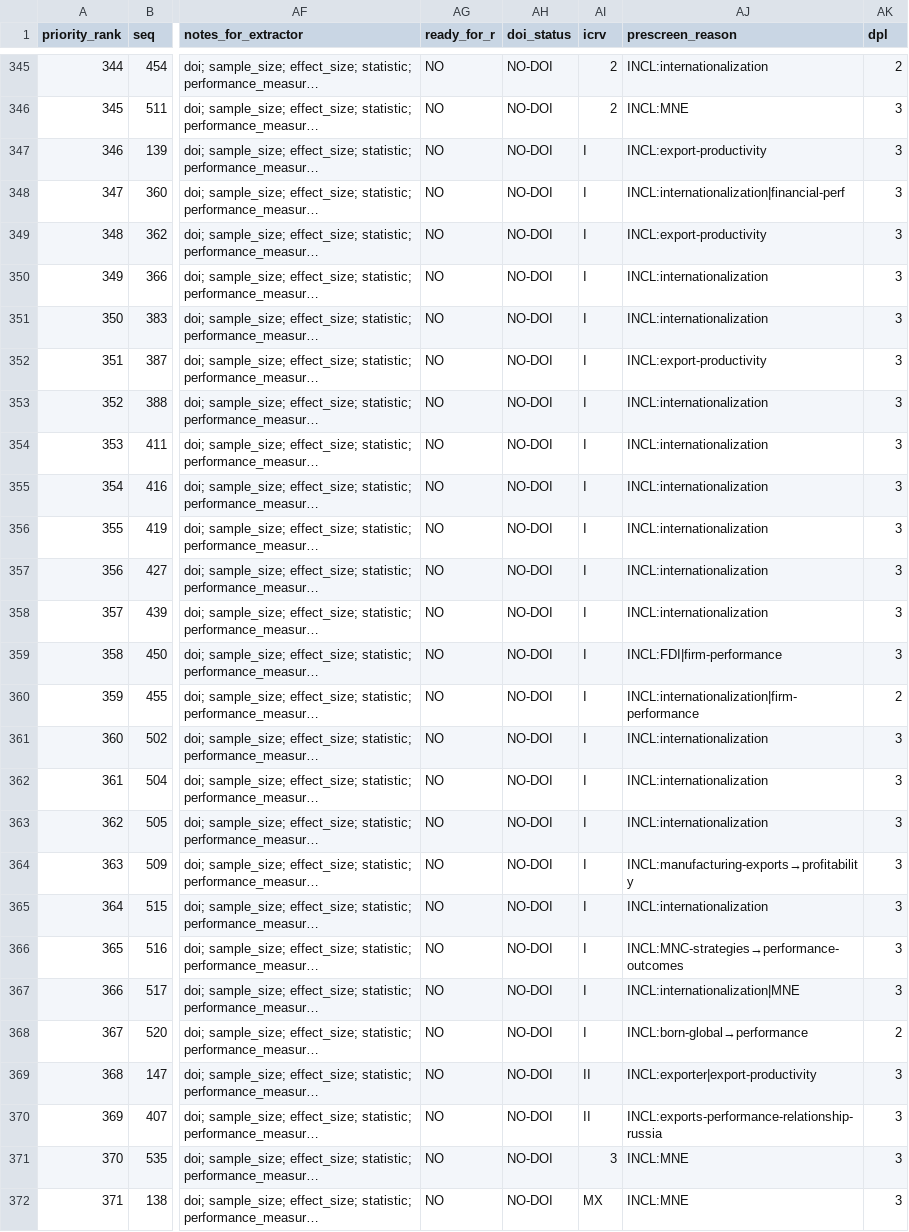
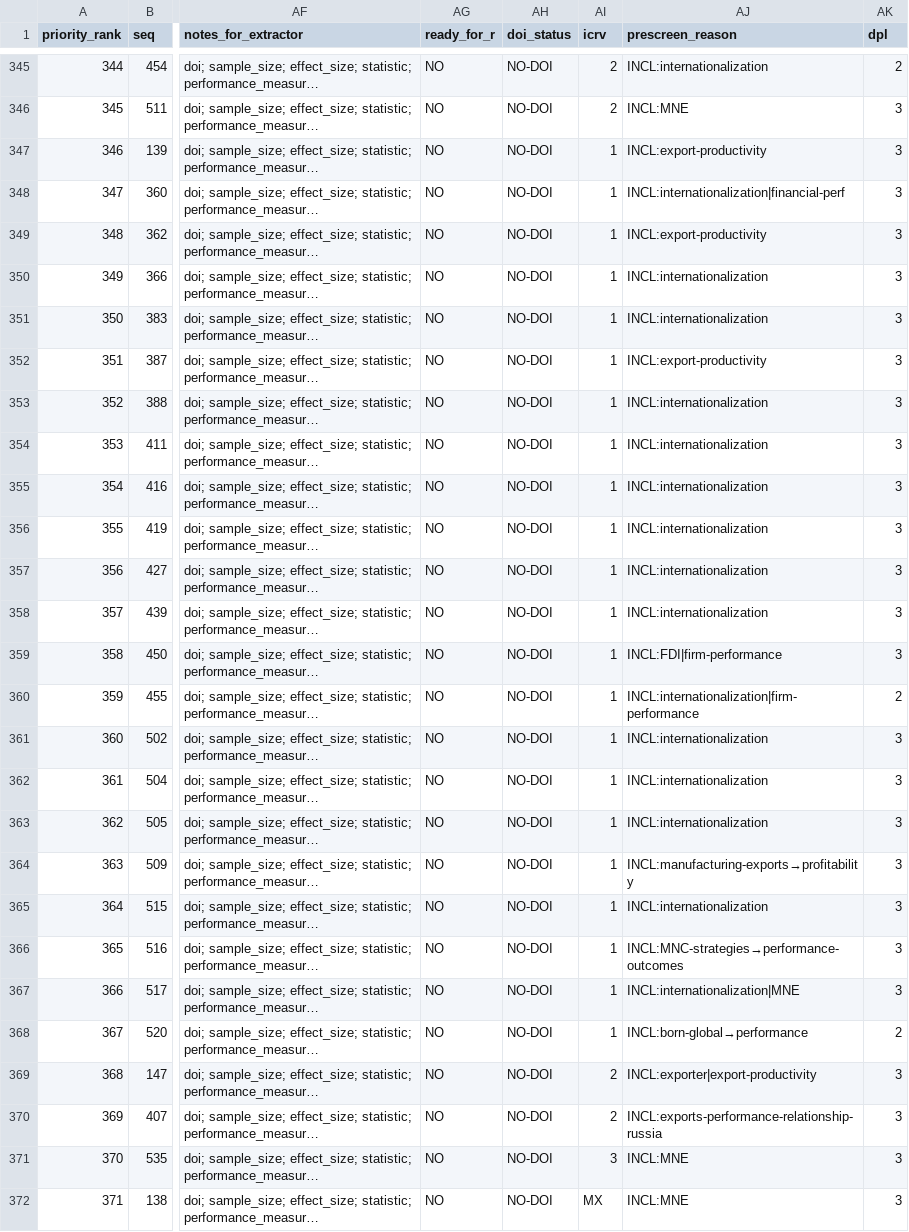
Before and after one commit to thuyhuongctu-cell/my_thesis_phd_candidate_26, a CSV file: p6/tools/results/fulltext_to_extraction_tracker_v2.csv, drawn as a sheet; only a part is shown, gaps mark what is left out; long unchanged cells end in …; the diff covers the shown part only; the diff names each change by its address in the sheet, - before the commit and + after, or states it on an @@ line.

```diff
--- a/p6/tools/results/fulltext_to_extraction_tracker_v2.csv
+++ b/p6/tools/results/fulltext_to_extraction_tracker_v2.csv
-AI347:AI368 (icrv): I
+AI347:AI368 (icrv): 1
-AI369:AI370 (icrv): II
+AI369:AI370 (icrv): 2
```
Also changed, not shown: 43 edited cells elsewhere in this file.
